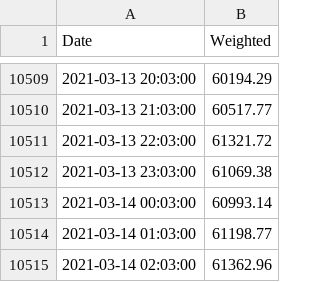
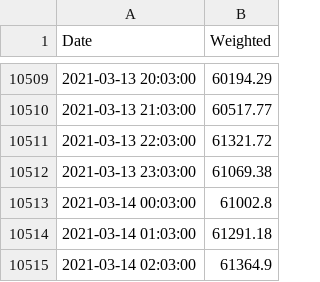
Before and after one commit to cyanidekhrist/lstmbtc, a CSV file: 2020_02140321.csv, drawn as a sheet; only a part is shown, gaps mark what is left out.

Commit message:
Update 2020_02140321.csv

```diff
--- a/2020_02140321.csv
+++ b/2020_02140321.csv
@@ -10512,4 +10512,4 @@ Date,Weighted
 2021-03-13 23:03:00,61069.38
-2021-03-14 00:03:00,60993.14
-2021-03-14 01:03:00,61198.77
-2021-03-14 02:03:00,61362.96
+2021-03-14 00:03:00,61002.8
+2021-03-14 01:03:00,61291.18
+2021-03-14 02:03:00,61364.9
```
